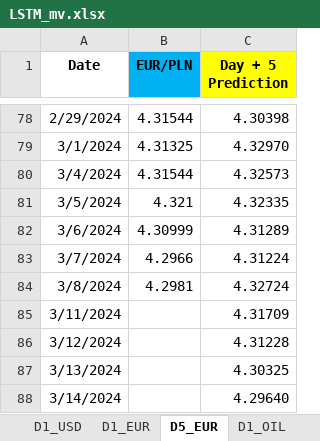
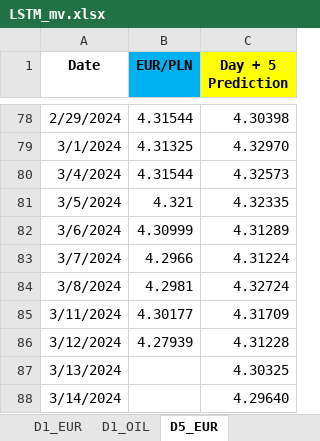
Before and after one commit to Mike7205/4_models1, an Excel workbook: LSTM_mv.xlsx, sheet D5_EUR, drawn as a sheet; only a part is shown, gaps mark what is left out; values as stored, in another font and other column widths than the file's, no borders; the diff names each change by its address in the sheet, - before the commit and + after, or states it on an @@ line.

```diff
--- a/LSTM_mv.xlsx (sheet D5_EUR)
+++ b/LSTM_mv.xlsx (sheet D5_EUR)
@@ sheet tab order changed: D1_EUR | D1_OIL | D5_EUR @@
-B85 (EUR/PLN): (empty)
+B85 (EUR/PLN): 4.30177
-B86 (EUR/PLN): (empty)
+B86 (EUR/PLN): 4.27939
```
Also changed, not shown: sheet D1_OIL, sheet D1_USD, sheet D1_EUR.
